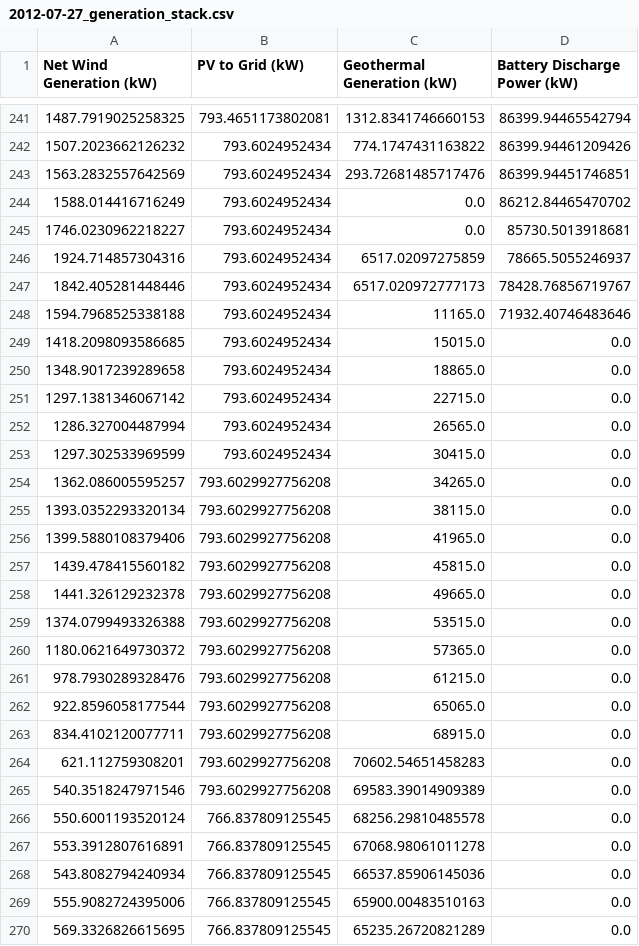
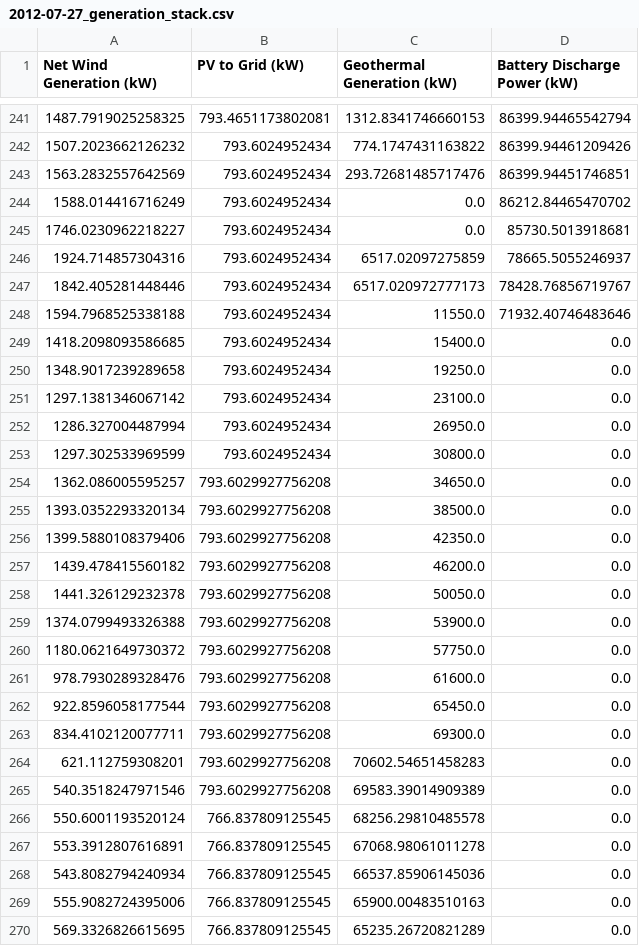
Before and after one commit to ecooper-cu/ecen5407_project2, a CSV file: data/test_cases/Trial_Full_System_90kW_3hr_Battery_with_Geothermal_Ramp_Limits/2012-07-27_generation_stack.csv, drawn as a sheet; only a part is shown, gaps mark what is left out.

```diff
--- a/data/test_cases/Trial_Full_System_90kW_3hr_Battery_with_Geothermal_Ramp_Limits/2012-07-27_generation_stack.csv
+++ b/data/test_cases/Trial_Full_System_90kW_3hr_Battery_with_Geothermal_Ramp_Limits/2012-07-27_generation_stack.csv
@@ -247,18 +247,18 @@ Net Wind Generation (kW),PV to Grid (kW),Geothermal Generation (kW),Battery Disc
 1842.405281448446,793.6024952434,6517.020972777173,78428.76856719767
-1594.7968525338188,793.6024952434,11165.0,71932.40746483646
-1418.2098093586685,793.6024952434,15015.0,0.0
-1348.9017239289658,793.6024952434,18865.0,0.0
-1297.1381346067142,793.6024952434,22715.0,0.0
-1286.327004487994,793.6024952434,26565.0,0.0
-1297.302533969599,793.6024952434,30415.0,0.0
-1362.086005595257,793.6029927756208,34265.0,0.0
-1393.0352293320134,793.6029927756208,38115.0,0.0
-1399.5880108379406,793.6029927756208,41965.0,0.0
-1439.478415560182,793.6029927756208,45815.0,0.0
-1441.326129232378,793.6029927756208,49665.0,0.0
-1374.0799493326388,793.6029927756208,53515.0,0.0
-1180.0621649730372,793.6029927756208,57365.0,0.0
-978.7930289328476,793.6029927756208,61215.0,0.0
-922.8596058177544,793.6029927756208,65065.0,0.0
-834.4102120077711,793.6029927756208,68915.0,0.0
+1594.7968525338188,793.6024952434,11550.0,71932.40746483646
+1418.2098093586685,793.6024952434,15400.0,0.0
+1348.9017239289658,793.6024952434,19250.0,0.0
+1297.1381346067142,793.6024952434,23100.0,0.0
+1286.327004487994,793.6024952434,26950.0,0.0
+1297.302533969599,793.6024952434,30800.0,0.0
+1362.086005595257,793.6029927756208,34650.0,0.0
+1393.0352293320134,793.6029927756208,38500.0,0.0
+1399.5880108379406,793.6029927756208,42350.0,0.0
+1439.478415560182,793.6029927756208,46200.0,0.0
+1441.326129232378,793.6029927756208,50050.0,0.0
+1374.0799493326388,793.6029927756208,53900.0,0.0
+1180.0621649730372,793.6029927756208,57750.0,0.0
+978.7930289328476,793.6029927756208,61600.0,0.0
+922.8596058177544,793.6029927756208,65450.0,0.0
+834.4102120077711,793.6029927756208,69300.0,0.0
 621.112759308201,793.6029927756208,70602.54651458283,0.0
```
Also changed, not shown: data/test_cases/Trial_Full_System_90kW_3hr_Battery_with_Geothermal_Ramp_Limits/2012-01-16_generation_stack.csv, data/test_cases/Trial_Full_System_90kW_3hr_Battery_with_Geothermal_Ramp_Limits/2012-04-30_generation_stack.csv, 13 other files.
